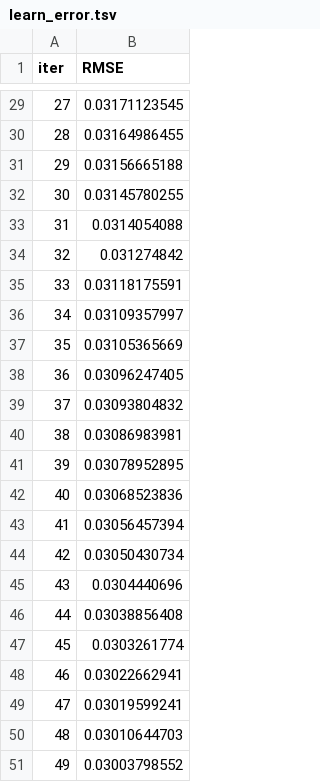
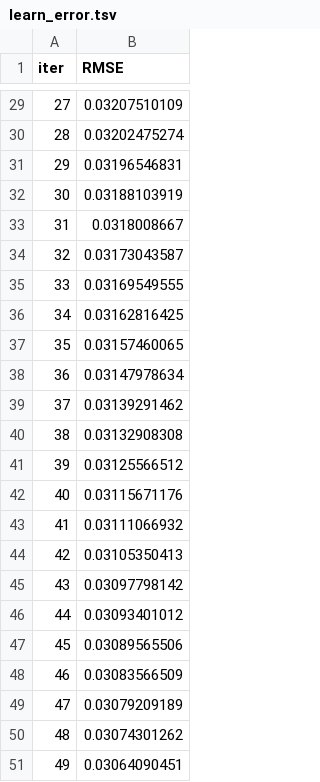
Before and after one commit to SATYAMSINGH-CMD/macro-ai-research-engine, a TSV file: catboost_info/learn_error.tsv, drawn as a sheet; only a part is shown, gaps mark what is left out; the diff covers the shown part only.

```diff
--- a/catboost_info/learn_error.tsv
+++ b/catboost_info/learn_error.tsv
@@ -29,23 +29,23 @@ iter	RMSE
-27	0.03171123545
-28	0.03164986455
-29	0.03156665188
-30	0.03145780255
-31	0.0314054088
-32	0.031274842
-33	0.03118175591
-34	0.03109357997
-35	0.03105365669
-36	0.03096247405
-37	0.03093804832
-38	0.03086983981
-39	0.03078952895
-40	0.03068523836
-41	0.03056457394
-42	0.03050430734
-43	0.0304440696
-44	0.03038856408
-45	0.0303261774
-46	0.03022662941
-47	0.03019599241
-48	0.03010644703
-49	0.03003798552
+27	0.03207510109
+28	0.03202475274
+29	0.03196546831
+30	0.03188103919
+31	0.0318008667
+32	0.03173043587
+33	0.03169549555
+34	0.03162816425
+35	0.03157460065
+36	0.03147978634
+37	0.03139291462
+38	0.03132908308
+39	0.03125566512
+40	0.03115671176
+41	0.03111066932
+42	0.03105350413
+43	0.03097798142
+44	0.03093401012
+45	0.03089565506
+46	0.03083566509
+47	0.03079209189
+48	0.03074301262
+49	0.03064090451
```
Also changed, not shown: 27 edited cells elsewhere in this file, catboost_info/time_left.tsv, 3 other files.
